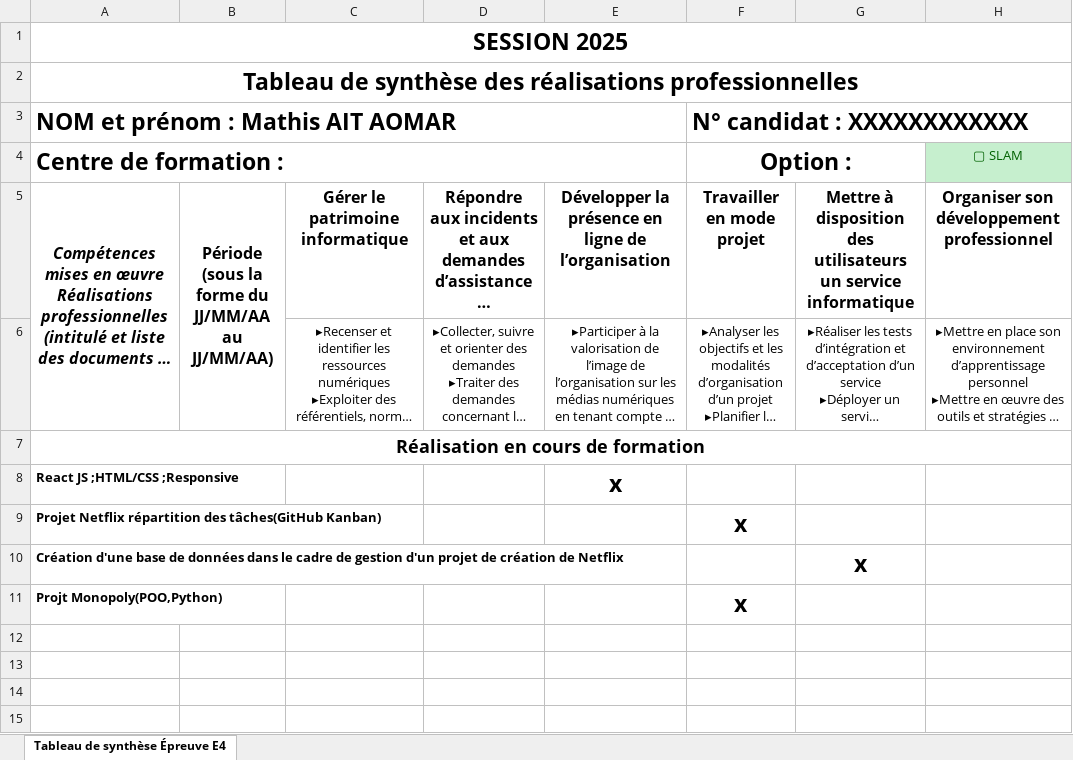
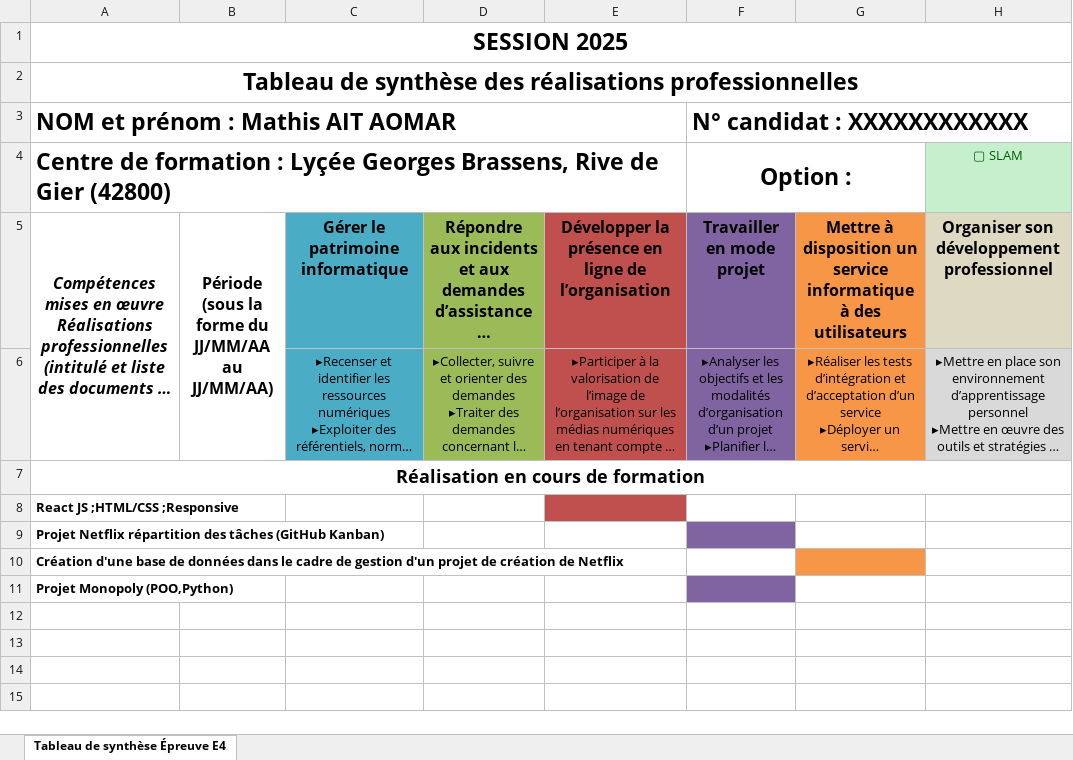
Before and after one commit to Matmat42/Port-Foglio, an Excel workbook: Epreuve E4.xlsx, sheet Tableau de synthèse Épreuve E4, drawn as a sheet; only a part is shown; long unchanged cells end in …; values as stored, in another font and other column widths than the file's, no borders; removed rows and columns are numbered as before the commit, all else as after; the diff names each change by its address in the sheet, - before the commit and + after, or states it on an @@ line.

```diff
--- a/Epreuve E4.xlsx (sheet Tableau de synthèse Épreuve E4)
+++ b/Epreuve E4.xlsx (sheet Tableau de synthèse Épreuve E4)
-A4 (NOM et prénom : Mathis AIT AOMAR): Centre de formation :
+A4 (NOM et prénom : Mathis AIT AOMAR): Centre de formation : Lyçée Georges Brassens, Rive de Gier (42800)
-C5:C6 fill: none
+C5:C6 fill: #4BACC6
-D5:D6 fill: none
+D5:D6 fill: #9BBB59
-E5:E6 fill: none
+E5:E6 fill: #C0504D
-F5:F6 fill: none
+F5:F6 fill: #8064A2
-G5: …à disposition des utilisateurs un service informatique
+G5: …à disposition un service informatique à des utilisateurs
-G5:G6 fill: none
+G5:G6 fill: #F79646
-H5 fill: none
+H5 fill: #DDD9C3
-H6 fill: none
+H6 fill: #D9D9D9
-E8: x
+E8: (empty)
-E8 fill: none
+E8 fill: #C0504D
-row 9: Projet Netflix répartition des tâches(GitHub Kanban) |  |  |  |  | x
+row 9: Projet Netflix répartition des tâches (GitHub Kanban)
-G10: x
+G10: (empty)
-G10 fill: none
+G10 fill: #F79646
-row 11: Projt Monopoly(POO,Python) |  |  |  |  | x
+row 11: Projet Monopoly (POO,Python)
```
Also changed, not shown: 5 other files.
